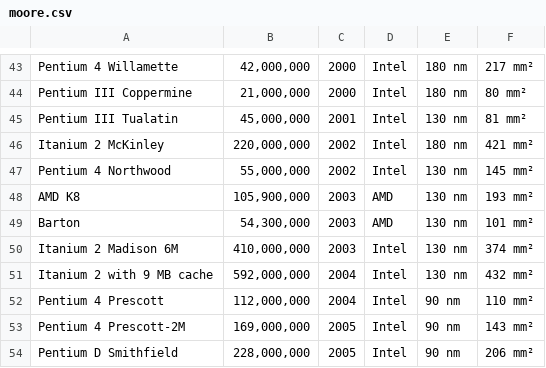
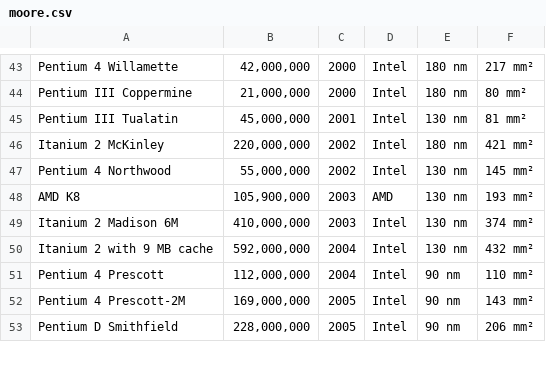
Before and after one commit to celikmustafa89/datasets, a CSV file: moore.csv, drawn as a sheet; only a part is shown, gaps mark what is left out.

Commit message:
Update moore.csv

```diff
--- a/moore.csv
+++ b/moore.csv
@@ -48,3 +48,2 @@ Pentium 4 Northwood	55,000,000	2002	Intel	130 nm	145 mm²
 AMD K8	105,900,000	2003	AMD	130 nm	193 mm²
-Barton	54,300,000	2003	AMD	130 nm	101 mm²
 Itanium 2 Madison 6M	410,000,000	2003	Intel	130 nm	374 mm²
```
